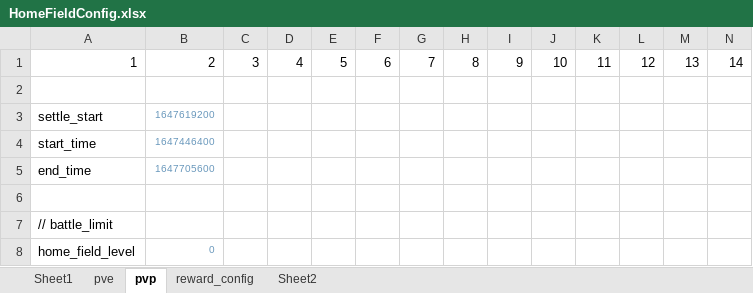
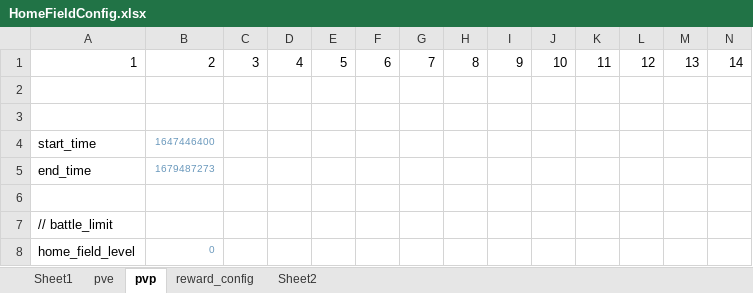
Before and after one commit to IntelHeartPrime/Gamedev_Tools, an Excel workbook: CourseCardSystem/HomeField/HomeFieldConfig.xlsx, sheet pvp, drawn as a sheet; only a part is shown; values as stored, in another font and other column widths than the file's, no borders; charts and pictures not drawn; 1 other sheet too large or unreadable and not compared; rows hold the shown columns only; the diff names each change by its address in the sheet, - before the commit and + after, or states it on an @@ line.

```diff
--- a/CourseCardSystem/HomeField/HomeFieldConfig.xlsx (sheet pvp)
+++ b/CourseCardSystem/HomeField/HomeFieldConfig.xlsx (sheet pvp)
-row 3: settle_start | 1647619200
+row 3: (empty)
-B5: 1647705600
+B5: 1679487273
```
Also changed, not shown: sheet Sheet1, CourseCardSystem/Card/CourseCardConfig.xlsx, ExchangeOffer/Excel2Json/exchangeOffer.xlsx, 8 other files.
